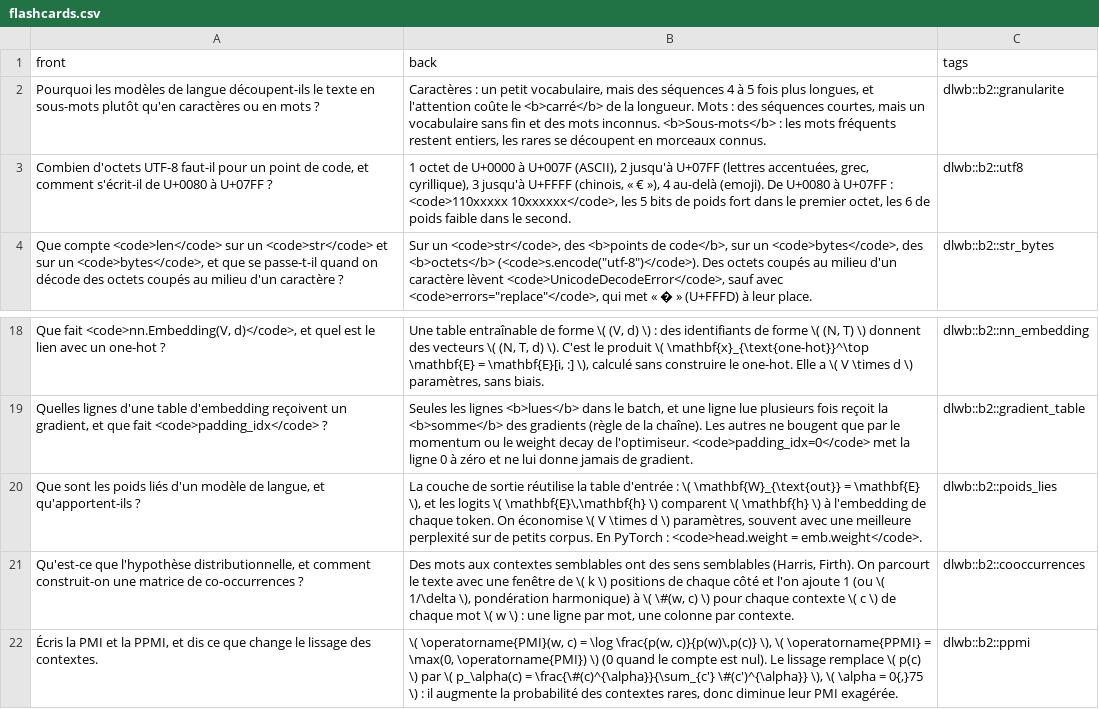
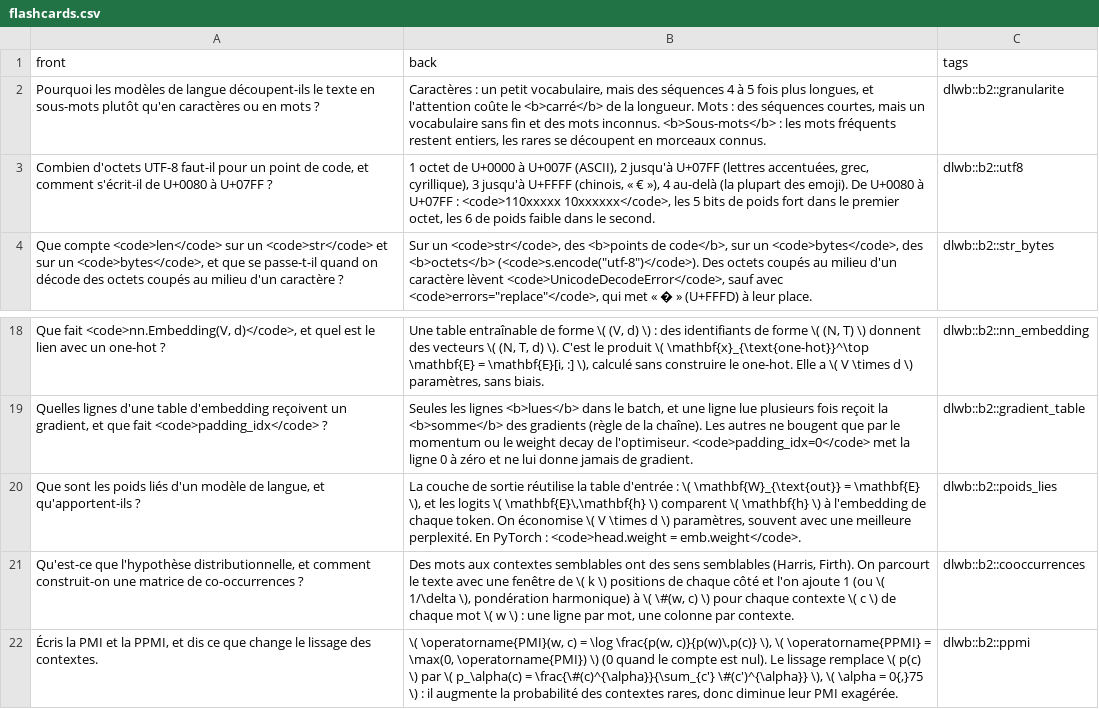
Before and after one commit to cemah2/workbookIA, a CSV file: chapitres/b2_tokenisation/flashcards.csv, drawn as a sheet; only a part is shown, gaps mark what is left out.

```diff
--- a/chapitres/b2_tokenisation/flashcards.csv
+++ b/chapitres/b2_tokenisation/flashcards.csv
@@ -2,3 +2,3 @@ front;back;tags
 Pourquoi les modèles de langue découpent-ils le texte en sous-mots plutôt qu'en caractères ou en mots ?;Caractères : un petit vocabulaire, mais des séquences 4 à 5 fois plus longues, et l'attention coûte le <b>carré</b> de la longueur. Mots : des séquences courtes, mais un vocabulaire sans fin et des mots inconnus. <b>Sous-mots</b> : les mots fréquents restent entiers, les rares se découpent en morceaux connus.;dlwb::b2::granularite
-Combien d'octets UTF-8 faut-il pour un point de code, et comment s'écrit-il de U+0080 à U+07FF ?;1 octet de U+0000 à U+007F (ASCII), 2 jusqu'à U+07FF (lettres accentuées, grec, cyrillique), 3 jusqu'à U+FFFF (chinois, « € »), 4 au-delà (emoji). De U+0080 à U+07FF : <code>110xxxxx 10xxxxxx</code>, les 5 bits de poids fort dans le premier octet, les 6 de poids faible dans le second.;dlwb::b2::utf8
+Combien d'octets UTF-8 faut-il pour un point de code, et comment s'écrit-il de U+0080 à U+07FF ?;1 octet de U+0000 à U+007F (ASCII), 2 jusqu'à U+07FF (lettres accentuées, grec, cyrillique), 3 jusqu'à U+FFFF (chinois, « € »), 4 au-delà (la plupart des emoji). De U+0080 à U+07FF : <code>110xxxxx 10xxxxxx</code>, les 5 bits de poids fort dans le premier octet, les 6 de poids faible dans le second.;dlwb::b2::utf8
 Que compte <code>len</code> sur un <code>str</code> et sur un <code>bytes</code>, et que se passe-t-il quand on décode des octets coupés au milieu d'un caractère ?;Sur un <code>str</code>, des <b>points de code</b>, sur un <code>bytes</code>, des <b>octets</b> (<code>s.encode("utf-8")</code>). Des octets coupés au milieu d'un caractère lèvent <code>UnicodeDecodeError</code>, sauf avec <code>errors="replace"</code>, qui met « � » (U+FFFD) à leur place.;dlwb::b2::str_bytes
@@ -19,3 +19,3 @@ Que fait <code>nn.Embedding(V, d)</code>, et quel est le lien avec un one-hot ?;
 Quelles lignes d'une table d'embedding reçoivent un gradient, et que fait <code>padding_idx</code> ?;Seules les lignes <b>lues</b> dans le batch, et une ligne lue plusieurs fois reçoit la <b>somme</b> des gradients (règle de la chaîne). Les autres ne bougent que par le momentum ou le weight decay de l'optimiseur. <code>padding_idx=0</code> met la ligne 0 à zéro et ne lui donne jamais de gradient.;dlwb::b2::gradient_table
-Que sont les poids liés d'un modèle de langue, et qu'apportent-ils ?;La couche de sortie réutilise la table d'entrée : \( \mathbf{W}_{\text{out}} = \mathbf{E} \), et les logits \( \mathbf{E}\,\mathbf{h} \) comparent \( \mathbf{h} \) à l'embedding de chaque token. On économise \( V \times d \) paramètres, souvent avec une meilleure perplexité sur de petits corpus. En PyTorch : <code>head.weight = emb.weight</code>.;dlwb::b2::poids_lies
+Que sont les poids liés d'un modèle de langue, et qu'apportent-ils ?;La couche de sortie réutilise la table d'entrée : \( \mathbf{W}_{\text{out}} = \mathbf{E} \), et les logits \( \mathbf{E}\,\mathbf{h} \) comparent \( \mathbf{h} \) à l'embedding de chaque token. On économise \( V \times d \) paramètres, souvent avec une meilleure perplexité. En PyTorch : <code>head.weight = emb.weight</code>.;dlwb::b2::poids_lies
 Qu'est-ce que l'hypothèse distributionnelle, et comment construit-on une matrice de co-occurrences ?;Des mots aux contextes semblables ont des sens semblables (Harris, Firth). On parcourt le texte avec une fenêtre de \( k \) positions de chaque côté et l'on ajoute 1 (ou \( 1/\delta \), pondération harmonique) à \( \#(w, c) \) pour chaque contexte \( c \) de chaque mot \( w \) : une ligne par mot, une colonne par contexte.;dlwb::b2::cooccurrences
```
Also changed, not shown: 11 other files.
